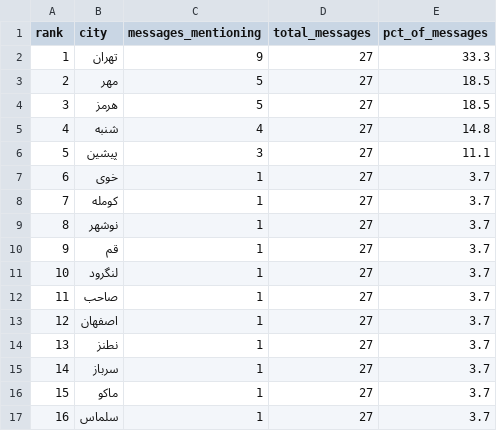
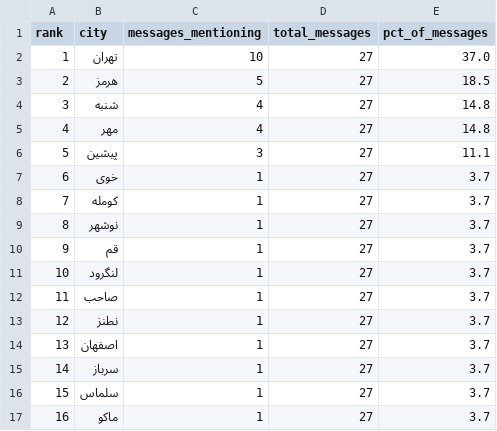
Before and after one commit to Baggiest/ZADAN, a CSV file: public/sample/counts-72h.csv, drawn as a sheet; removed rows and columns are numbered as before the commit, all else as after; the diff names each change by its address in the sheet, - before the commit and + after, or states it on an @@ line.

```diff
--- a/public/sample/counts-72h.csv
+++ b/public/sample/counts-72h.csv
-C2 (messages_mentioning): 9
+C2 (messages_mentioning): 10
-E2 (pct_of_messages): 33.3
+E2 (pct_of_messages): 37.0
-row 3: 2 | مهر | 5 | 27 | 18.5
@@ column A (rank) renumbered between rows 3 and 17 @@
+row 5: 4 | مهر | 4 | 27 | 14.8
@@ row 14 moved to row 13: 12 @@
@@ row 17 moved to row 16: 15 @@
```
Also changed, not shown: public/sample/counts-24h.csv, public/sample/counts-48h.csv, 2 other files.
